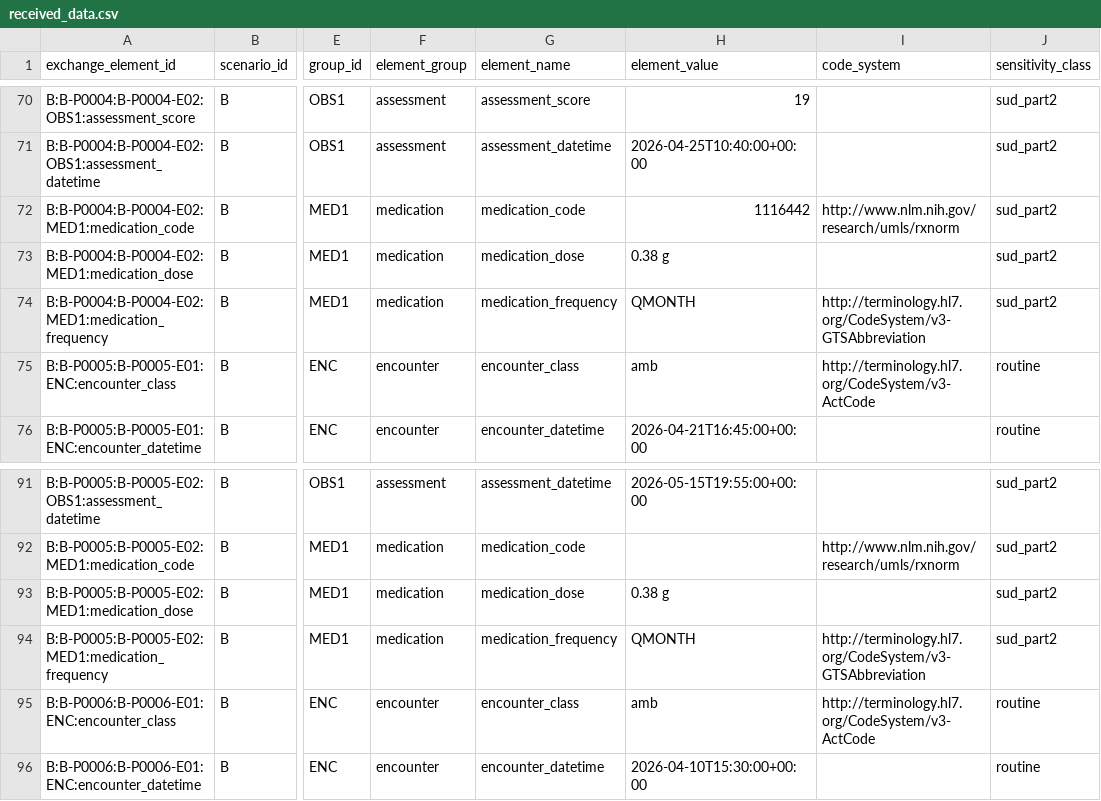
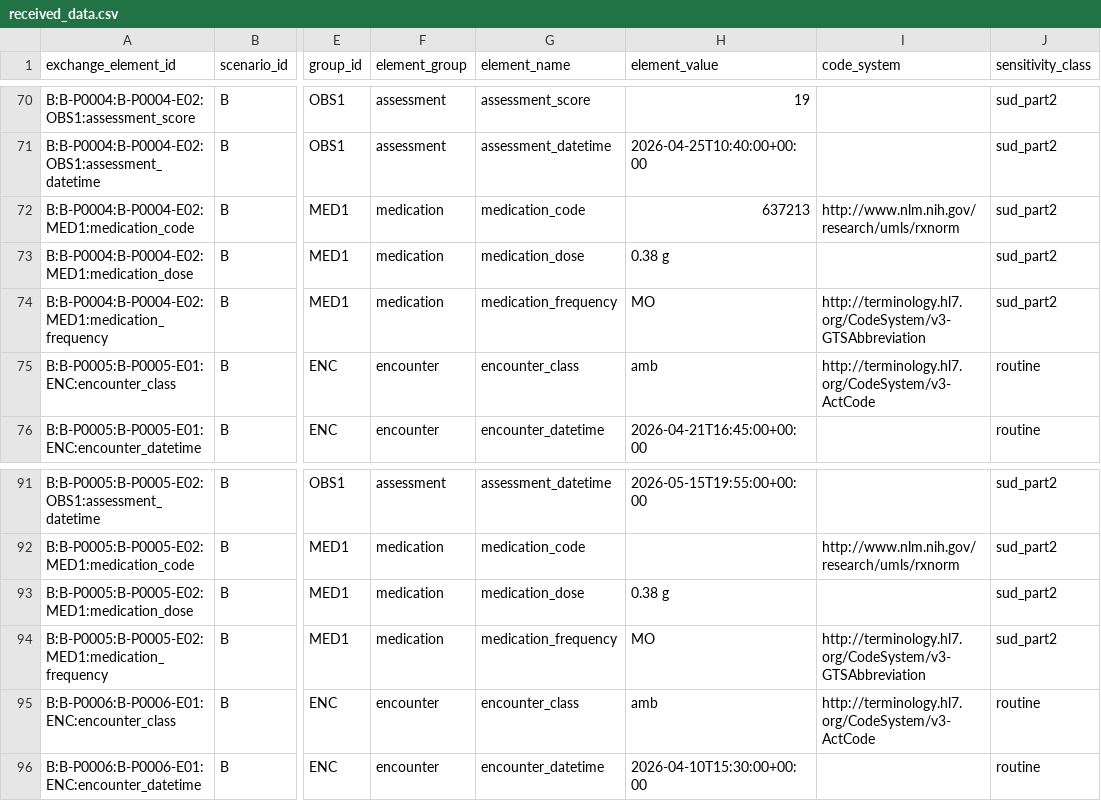
Before and after one commit to Nirmala2205/behavioral-health-interoperability-validation, a CSV file: data/received/scenario_B/received_data.csv, drawn as a sheet; only a part is shown, gaps mark what is left out; the diff names each change by its address in the sheet, - before the commit and + after, or states it on an @@ line.

```diff
--- a/data/received/scenario_B/received_data.csv
+++ b/data/received/scenario_B/received_data.csv
-H72 (element_value): 1116442
+H72 (element_value): 637213
-H74 (element_value): QMONTH
+H74 (element_value): MO
-H94 (element_value): QMONTH
+H94 (element_value): MO
```
Also changed, not shown: data/exchanged/scenario_B/wire_copy.csv, data/expected/scenario_B/expected_exchange.csv, 19 other files.
